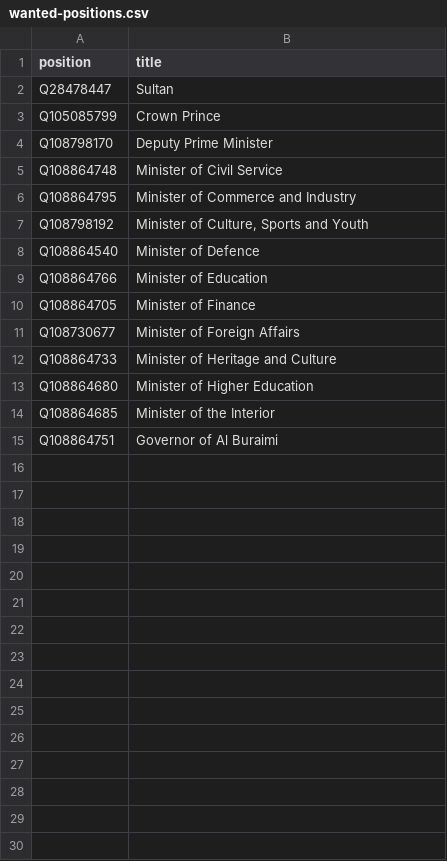
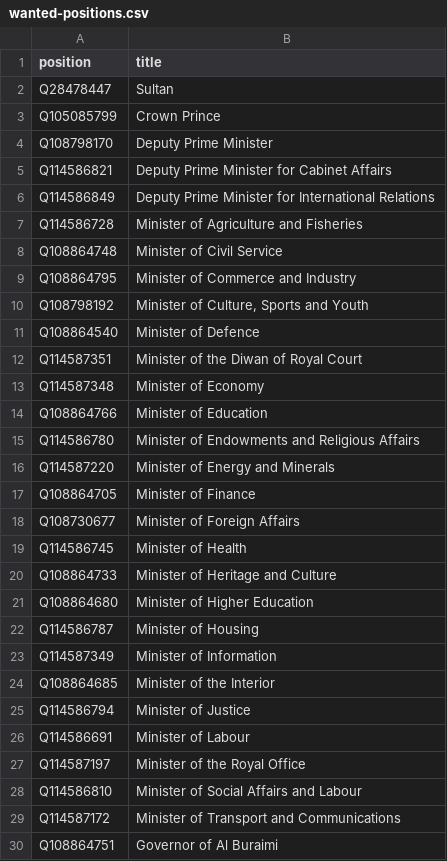
Before and after one commit to every-politician-scrapers/oman, a CSV file: wikidata/wanted-positions.csv, drawn as a sheet; the diff names each change by its address in the sheet, - before the commit and + after, or states it on an @@ line.

Commit message:
compare current cabinet to enwiki

```diff
--- a/wikidata/wanted-positions.csv
+++ b/wikidata/wanted-positions.csv
+row 5: Q114586821 | Deputy Prime Minister for Cabinet Affairs
+row 6: Q114586849 | Deputy Prime Minister for International Relations
+row 7: Q114586728 | Minister of Agriculture and Fisheries
+row 12: Q114587351 | Minister of the Diwan of Royal Court
+row 13: Q114587348 | Minister of Economy
+row 15: Q114586780 | Minister of Endowments and Religious Affairs
+row 16: Q114587220 | Minister of Energy and Minerals
+row 19: Q114586745 | Minister of Health
+row 22: Q114586787 | Minister of Housing
+row 23: Q114587349 | Minister of Information
+row 25: Q114586794 | Minister of Justice
+row 26: Q114586691 | Minister of Labour
+row 27: Q114587197 | Minister of the Royal Office
+row 28: Q114586810 | Minister of Social Affairs and Labour
+row 29: Q114587172 | Minister of Transport and Communications
```
Also changed, not shown: 15 other files.
